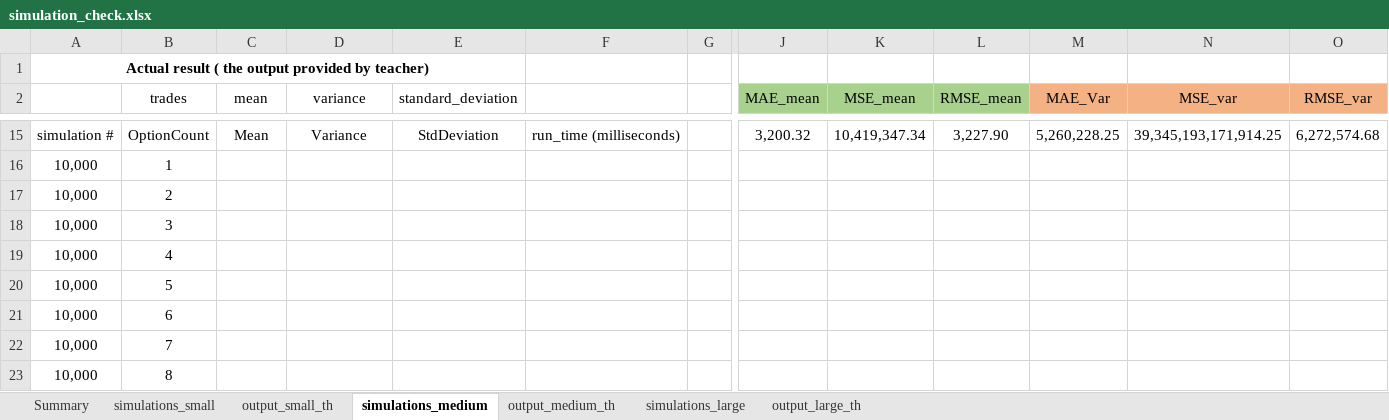
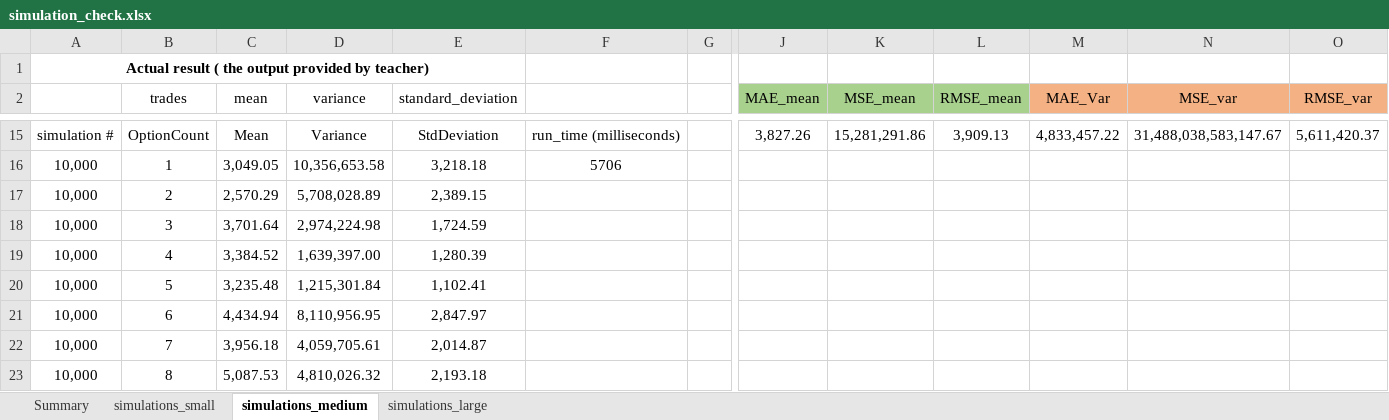
Before and after one commit to FinNijatTech/C-Final-Project, an Excel workbook: simulation_check.xlsx, sheet simulations_medium, drawn as a sheet; only a part is shown, gaps mark what is left out; values as stored, in another font and other column widths than the file's, no borders; conditional formats not drawn; the diff covers the shown part only; the diff names each change by its address in the sheet, - before the commit and + after, or states it on an @@ line.

Commit message:
finish the formulas for metrics of sample_medium/running some different simulations

```diff
--- a/simulation_check.xlsx (sheet simulations_medium)
+++ b/simulation_check.xlsx (sheet simulations_medium)
@@ sheet tab hidden: output_small_th @@
@@ sheet tab hidden: output_medium_th @@
@@ sheet tab hidden: output_large_th @@
-J15 (MAE_mean): 3,200.32
+J15 (MAE_mean): 3,827.26
-K15 (MSE_mean): 10,419,347.34
+K15 (MSE_mean): 15,281,291.86
-L15 (RMSE_mean): 3,227.90
+L15 (RMSE_mean): 3,909.13
-M15 (MAE_Var): 5,260,228.25
+M15 (MAE_Var): 4,833,457.22
-N15 (MSE_var): 39,345,193,171,914.25
+N15 (MSE_var): 31,488,038,583,147.67
-O15 (RMSE_var): 6,272,574.68
+O15 (RMSE_var): 5,611,420.37
-C16 (mean): (empty)
+C16 (mean): 3,049.05
-D16 (variance): (empty)
+D16 (variance): 10,356,653.58
-E16 (standard_deviation): (empty)
+E16 (standard_deviation): 3,218.18
-F16: (empty)
+F16: 5706
-C17 (mean): (empty)
+C17 (mean): 2,570.29
-D17 (variance): (empty)
+D17 (variance): 5,708,028.89
-E17 (standard_deviation): (empty)
+E17 (standard_deviation): 2,389.15
-C18 (mean): (empty)
+C18 (mean): 3,701.64
-D18 (variance): (empty)
+D18 (variance): 2,974,224.98
-E18 (standard_deviation): (empty)
+E18 (standard_deviation): 1,724.59
-C19 (mean): (empty)
+C19 (mean): 3,384.52
-D19 (variance): (empty)
+D19 (variance): 1,639,397.00
-E19 (standard_deviation): (empty)
+E19 (standard_deviation): 1,280.39
-C20 (mean): (empty)
+C20 (mean): 3,235.48
-D20 (variance): (empty)
+D20 (variance): 1,215,301.84
-E20 (standard_deviation): (empty)
+E20 (standard_deviation): 1,102.41
-C21 (mean): (empty)
+C21 (mean): 4,434.94
-D21 (variance): (empty)
+D21 (variance): 8,110,956.95
-E21 (standard_deviation): (empty)
+E21 (standard_deviation): 2,847.97
-C22 (mean): (empty)
+C22 (mean): 3,956.18
-D22 (variance): (empty)
+D22 (variance): 4,059,705.61
-E22 (standard_deviation): (empty)
+E22 (standard_deviation): 2,014.87
-C23 (mean): (empty)
+C23 (mean): 5,087.53
-D23 (variance): (empty)
+D23 (variance): 4,810,026.32
-E23 (standard_deviation): (empty)
+E23 (standard_deviation): 2,193.18
```
Also changed, not shown: 2 added rows, 2 removed rows, 147 edited cells and cell formats elsewhere in this sheet, sheet Summary.
